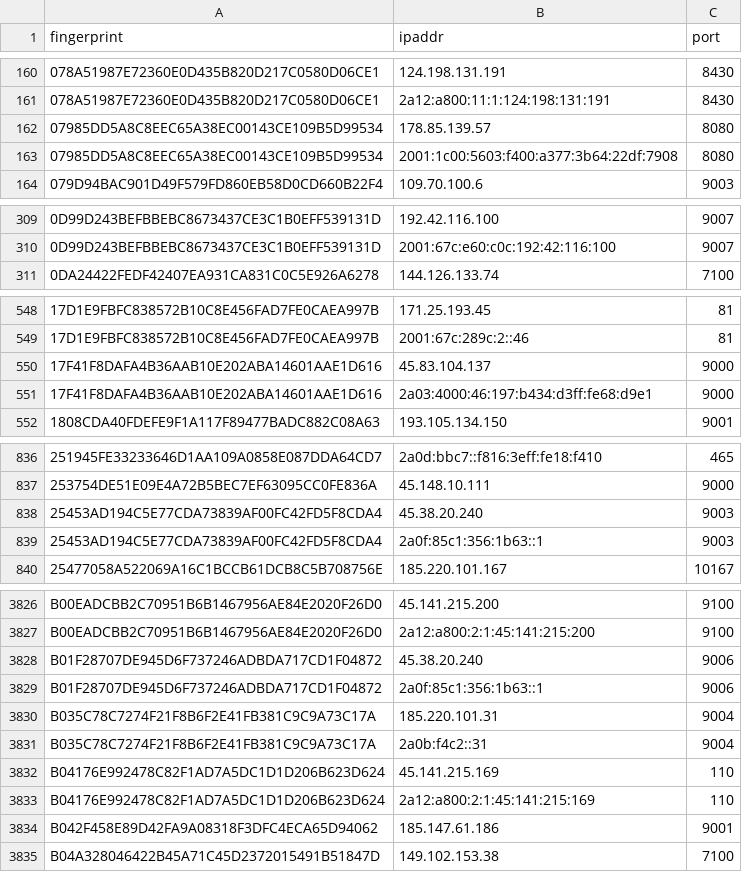
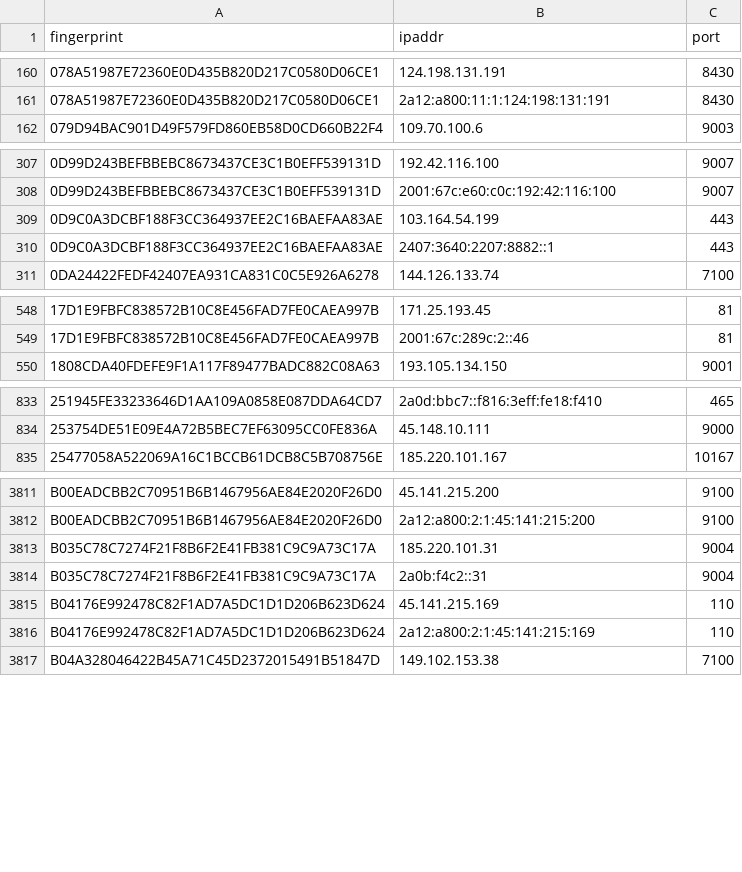
Before and after one commit to sec-js/tor-nodes, a CSV file: latest.exits.csv, drawn as a sheet; only a part is shown, gaps mark what is left out; the diff covers the shown part only.

```diff
--- a/latest.exits.csv
+++ b/latest.exits.csv
@@ -161,4 +161,2 @@ fingerprint, ipaddr, port
 078A51987E72360E0D435B820D217C0580D06CE1, 2a12:a800:11:1:124:198:131:191, 8430
-07985DD5A8C8EEC65A38EC00143CE109B5D99534, 178.85.139.57, 8080
-07985DD5A8C8EEC65A38EC00143CE109B5D99534, 2001:1c00:5603:f400:a377:3b64:22df:7908, 8080
 079D94BAC901D49F579FD860EB58D0CD660B22F4, 109.70.100.6, 9003
@@ -310,2 +308,4 @@ fingerprint, ipaddr, port
 0D99D243BEFBBEBC8673437CE3C1B0EFF539131D, 2001:67c:e60:c0c:192:42:116:100, 9007
+0D9C0A3DCBF188F3CC364937EE2C16BAEFAA83AE, 103.164.54.199, 443
+0D9C0A3DCBF188F3CC364937EE2C16BAEFAA83AE, 2407:3640:2207:8882::1, 443
 0DA24422FEDF42407EA931CA831C0C5E926A6278, 144.126.133.74, 7100
@@ -549,4 +549,2 @@ fingerprint, ipaddr, port
 17D1E9FBFC838572B10C8E456FAD7FE0CAEA997B, 2001:67c:289c:2::46, 81
-17F41F8DAFA4B36AAB10E202ABA14601AAE1D616, 45.83.104.137, 9000
-17F41F8DAFA4B36AAB10E202ABA14601AAE1D616, 2a03:4000:46:197:b434:d3ff:fe68:d9e1, 9000
 1808CDA40FDEFE9F1A117F89477BADC882C08A63, 193.105.134.150, 9001
@@ -837,4 +834,2 @@ fingerprint, ipaddr, port
 253754DE51E09E4A72B5BEC7EF63095CC0FE836A, 45.148.10.111, 9000
-25453AD194C5E77CDA73839AF00FC42FD5F8CDA4, 45.38.20.240, 9003
-25453AD194C5E77CDA73839AF00FC42FD5F8CDA4, 2a0f:85c1:356:1b63::1, 9003
 25477058A522069A16C1BCCB61DCB8C5B708756E, 185.220.101.167, 10167
@@ -3827,4 +3812,2 @@ B00EADCBB2C70951B6B1467956AE84E2020F26D0, 45.141.215.200, 9100
 B00EADCBB2C70951B6B1467956AE84E2020F26D0, 2a12:a800:2:1:45:141:215:200, 9100
-B01F28707DE945D6F737246ADBDA717CD1F04872, 45.38.20.240, 9006
-B01F28707DE945D6F737246ADBDA717CD1F04872, 2a0f:85c1:356:1b63::1, 9006
 B035C78C7274F21F8B6F2E41FB381C9C9A73C17A, 185.220.101.31, 9004
@@ -3833,3 +3816,2 @@ B04176E992478C82F1AD7A5DC1D1D206B623D624, 45.141.215.169, 110
 B04176E992478C82F1AD7A5DC1D1D206B623D624, 2a12:a800:2:1:45:141:215:169, 110
-B042F458E89D42FA9A08318F3DFC4ECA65D94062, 185.147.61.186, 9001
 B04A328046422B45A71C45D2372015491B51847D, 149.102.153.38, 7100
```
Also changed, not shown: 8 added rows and 21 removed rows elsewhere in this file, latest.all.csv, latest.guards.csv.
